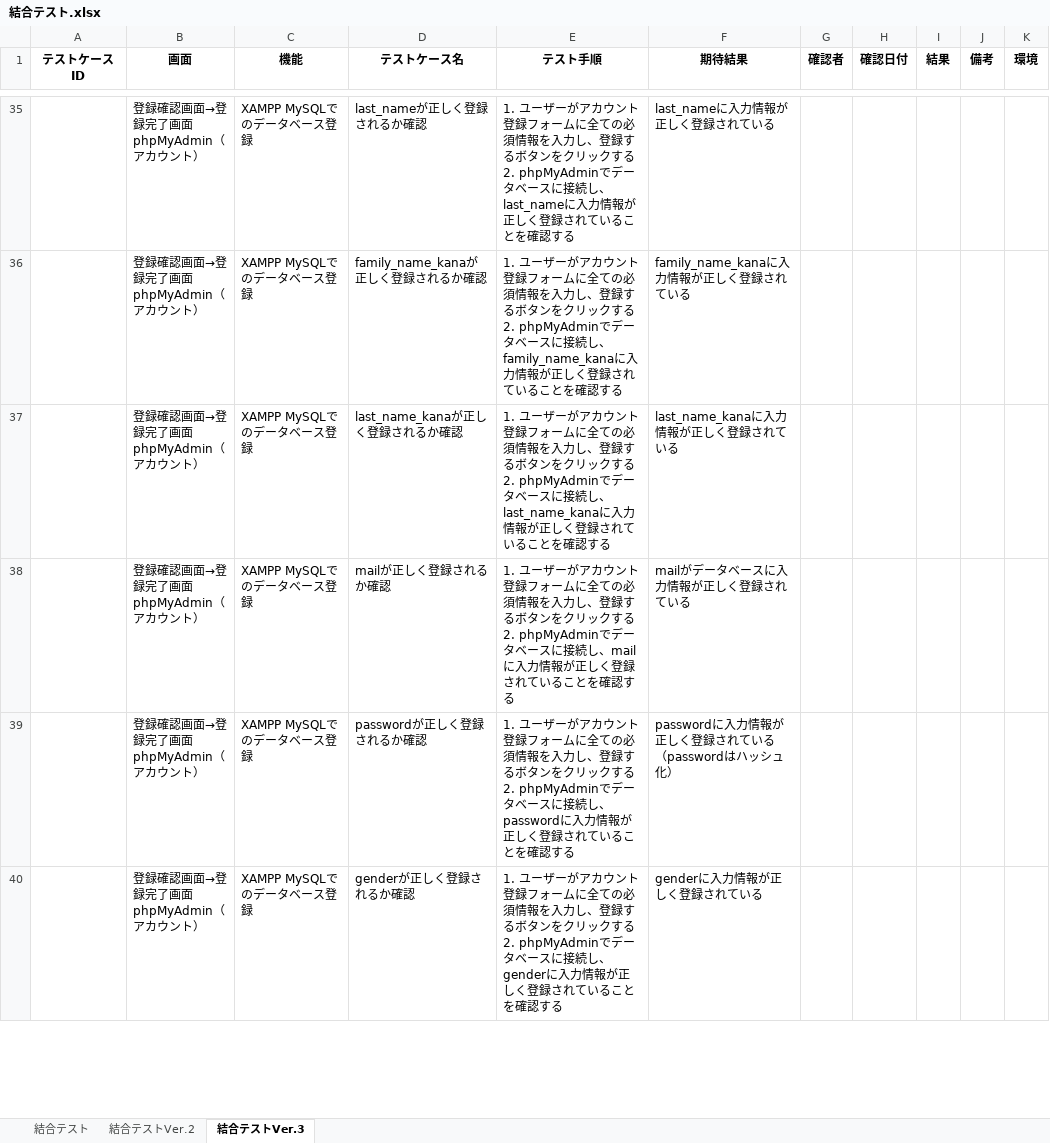
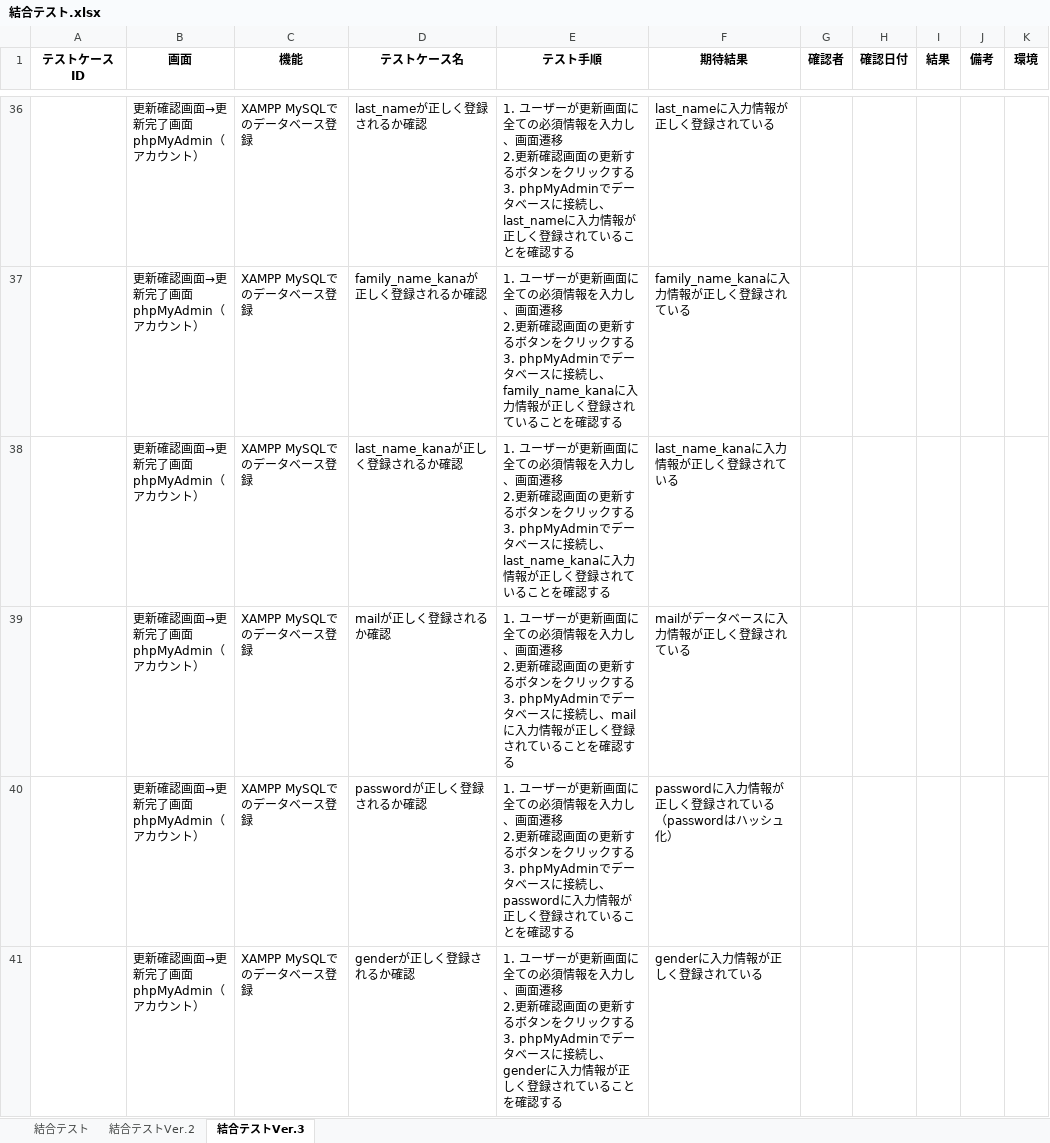
Before and after one commit to yuta02gg/account1, an Excel workbook: 結合テスト.xlsx, sheet 結合テストVer.3, drawn as a sheet; only a part is shown, gaps mark what is left out; values as stored, in another font and other column widths than the file's, no borders; addresses are those after the commit; ↵ is a line break in a cell; the diff covers the shown part only; the diff names each change by its address in the sheet, - before the commit and + after, or states it on an @@ line.

```diff
--- a/結合テスト.xlsx (sheet 結合テストVer.3)
+++ b/結合テスト.xlsx (sheet 結合テストVer.3)
-B36:B41 (画面): 登録確認画面→登録完了画面 ↵ phpMyAdmin（アカウント）
+B36:B41 (画面): 更新確認画面→更新完了画面 ↵ phpMyAdmin（アカウント）
-E36 (テスト手順): …ーザーがアカウント登録フォームに全ての必須情報を入力し、登録するボタンをクリックする ↵ 2. phpMyAdminでデー…
+E36 (テスト手順): …ーザーが更新画面に全ての必須情報を入力し、画面遷移 ↵ 2.更新確認画面の更新するボタンをクリックする ↵ 3. phpMyAdminでデー…
-E37 (テスト手順): …ーザーがアカウント登録フォームに全ての必須情報を入力し、登録するボタンをクリックする ↵ 2. phpMyAdminでデー…
+E37 (テスト手順): …ーザーが更新画面に全ての必須情報を入力し、画面遷移 ↵ 2.更新確認画面の更新するボタンをクリックする ↵ 3. phpMyAdminでデー…
-E38 (テスト手順): …ーザーがアカウント登録フォームに全ての必須情報を入力し、登録するボタンをクリックする ↵ 2. phpMyAdminでデー…
+E38 (テスト手順): …ーザーが更新画面に全ての必須情報を入力し、画面遷移 ↵ 2.更新確認画面の更新するボタンをクリックする ↵ 3. phpMyAdminでデー…
-E39 (テスト手順): …ーザーがアカウント登録フォームに全ての必須情報を入力し、登録するボタンをクリックする ↵ 2. phpMyAdminでデー…
+E39 (テスト手順): …ーザーが更新画面に全ての必須情報を入力し、画面遷移 ↵ 2.更新確認画面の更新するボタンをクリックする ↵ 3. phpMyAdminでデー…
-E40 (テスト手順): …ーザーがアカウント登録フォームに全ての必須情報を入力し、登録するボタンをクリックする ↵ 2. phpMyAdminでデー…
+E40 (テスト手順): …ーザーが更新画面に全ての必須情報を入力し、画面遷移 ↵ 2.更新確認画面の更新するボタンをクリックする ↵ 3. phpMyAdminでデー…
-E41 (テスト手順): …ーザーがアカウント登録フォームに全ての必須情報を入力し、登録するボタンをクリックする ↵ 2. phpMyAdminでデー…
+E41 (テスト手順): …ーザーが更新画面に全ての必須情報を入力し、画面遷移 ↵ 2.更新確認画面の更新するボタンをクリックする ↵ 3. phpMyAdminでデー…
```
Also changed, not shown: 14 added rows, 13 removed rows and 27 edited cells elsewhere in this sheet.
